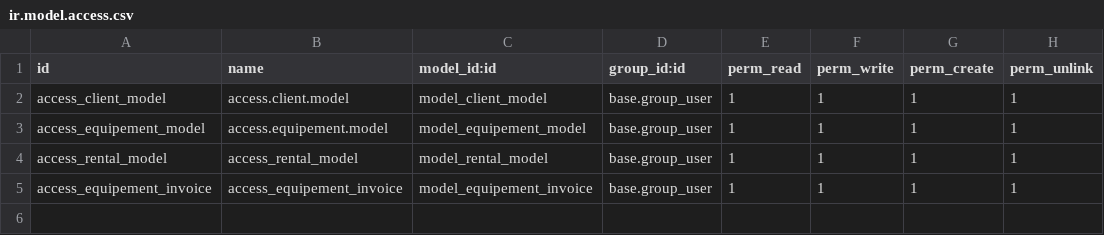
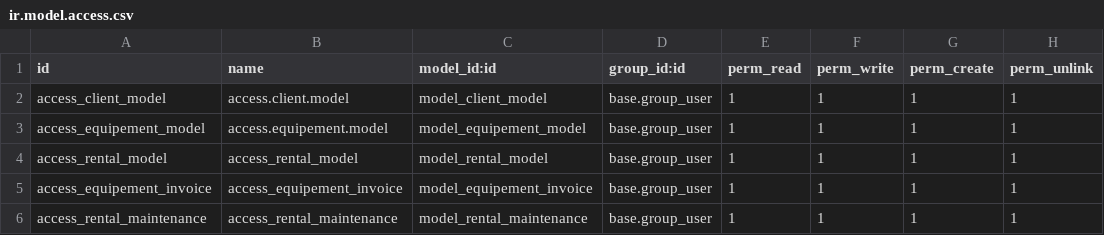
Before and after one commit to YOSRA-MTZ/location_des_equipements_odoo, a CSV file: security/ir.model.access.csv, drawn as a sheet; the diff names each change by its address in the sheet, - before the commit and + after, or states it on an @@ line.

```diff
--- a/security/ir.model.access.csv
+++ b/security/ir.model.access.csv
+row 6: access_rental_maintenance | access_rental_maintenance | model_rental_maintenance | base.group_user | 1 | 1 | 1 | 1
```
Also changed, not shown: 7 other files.
